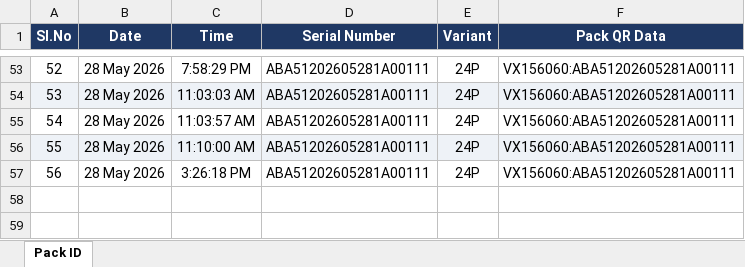
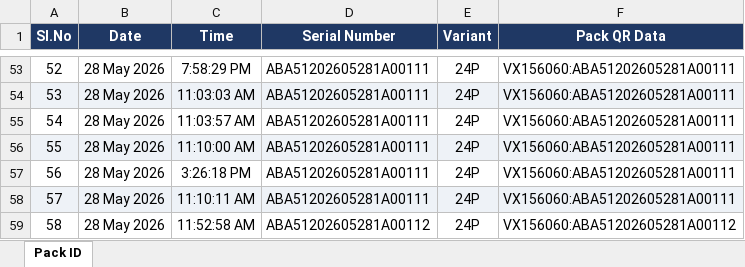
Before and after one commit to Radarcalibration/HV-Label-Printing, an Excel workbook: models/hv/data/pack_id_scan_log.xlsx, sheet Pack ID, drawn as a sheet; only a part is shown, gaps mark what is left out; values as stored, in another font and other column widths than the file's, no borders; the diff names each change by its address in the sheet, - before the commit and + after, or states it on an @@ line.

```diff
--- a/models/hv/data/pack_id_scan_log.xlsx (sheet Pack ID)
+++ b/models/hv/data/pack_id_scan_log.xlsx (sheet Pack ID)
+row 58: 57 | 28 May 2026 | 11:10:11 AM | ABA51202605281A00111 | 24P | VX156060:ABA51202605281A00111
+row 59: 58 | 28 May 2026 | 11:52:58 AM | ABA51202605281A00112 | 24P | VX156060:ABA51202605281A00112
```
Also changed, not shown: models/hv/data/scan_log.xlsx, 27 other files.
